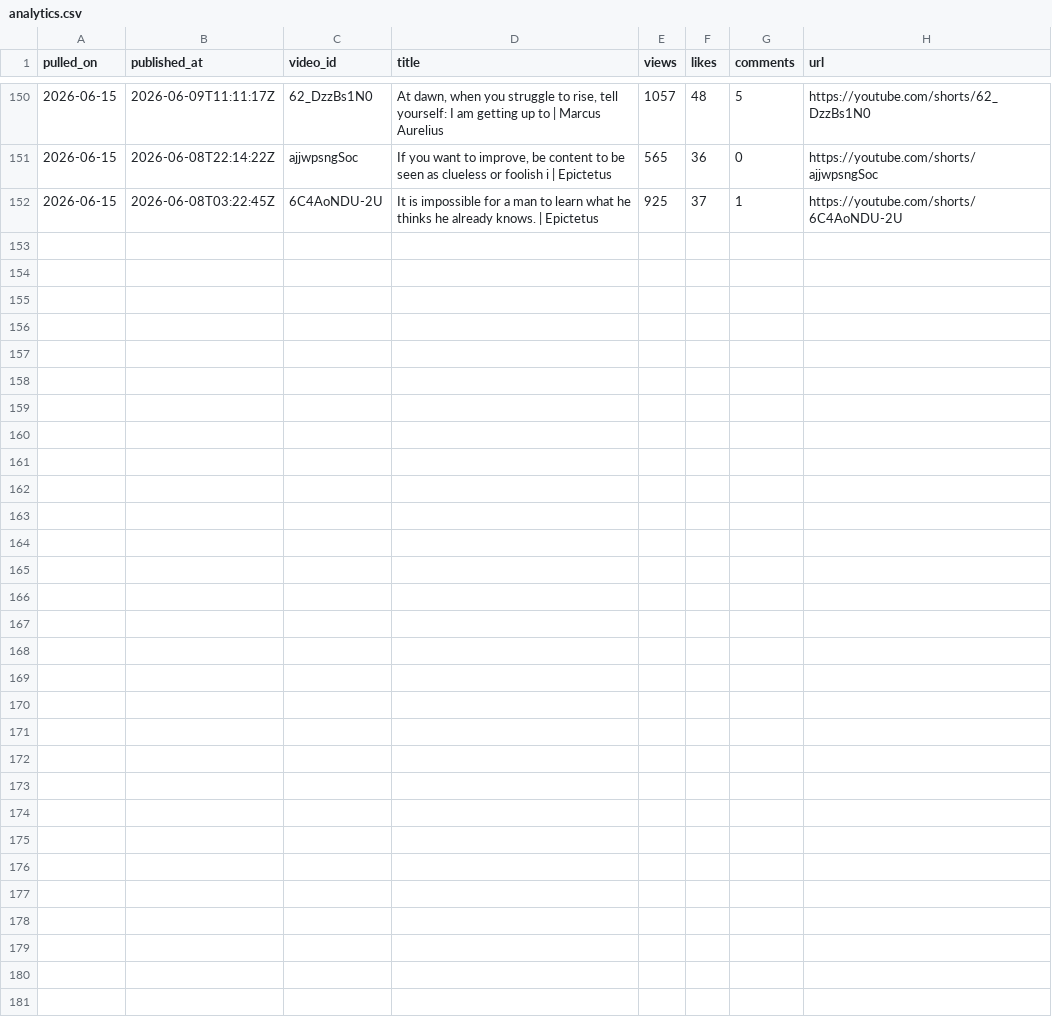
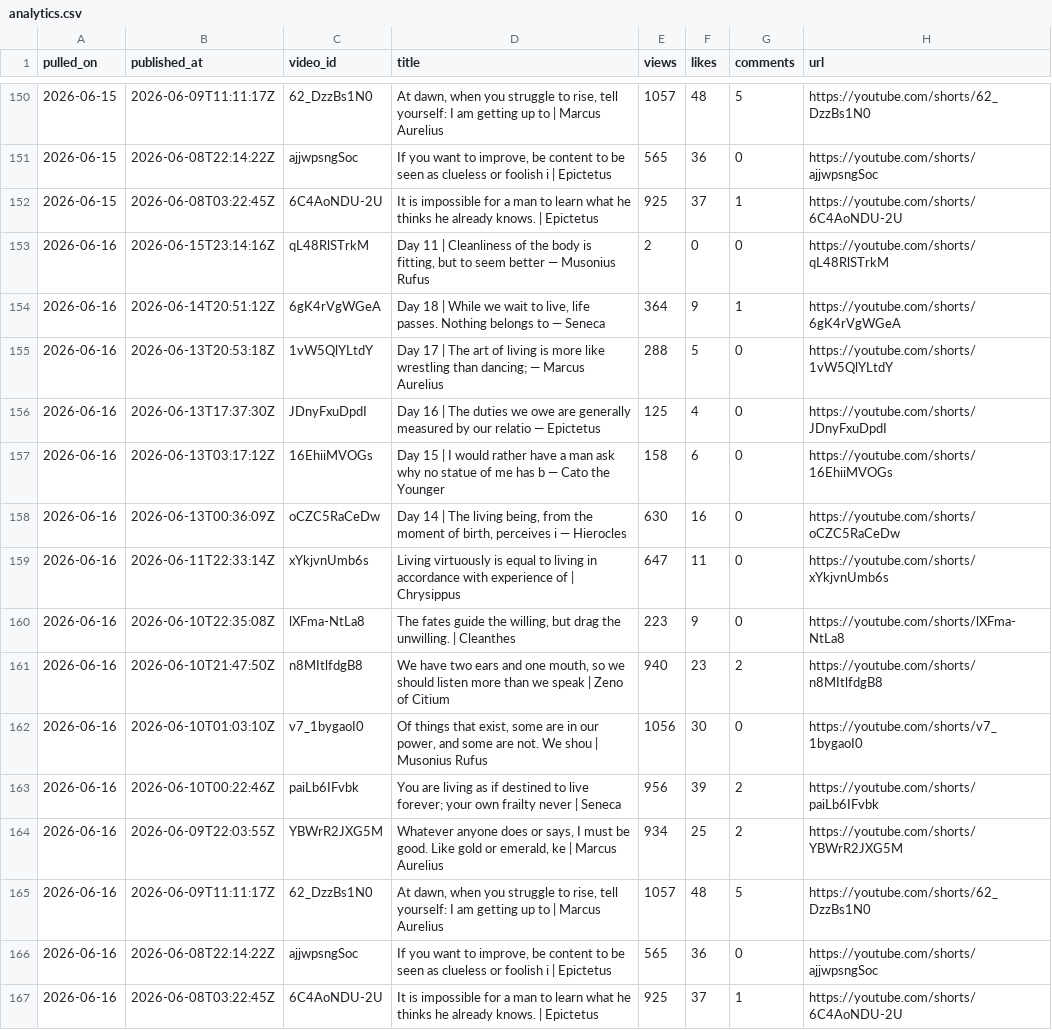
Before and after one commit to soicism2026-ex/stoic-bot, a CSV file: data/analytics.csv, drawn as a sheet; only a part is shown, gaps mark what is left out.

Commit message:
analytics: 2026-06-16

```diff
--- a/data/analytics.csv
+++ b/data/analytics.csv
@@ -152 +152,16 @@ pulled_on,published_at,video_id,title,views,likes,comments,url
 2026-06-15,2026-06-08T03:22:45Z,6C4AoNDU-2U,It is impossible for a man to learn what he thinks he already knows. | Epictetus,925,37,1,https://youtube.com/shorts/6C4AoNDU-2U
+2026-06-16,2026-06-15T23:14:16Z,qL48RlSTrkM,"Day 11 | Cleanliness of the body is fitting, but to seem better  — Musonius Rufus",2,0,0,https://youtube.com/shorts/qL48RlSTrkM
+2026-06-16,2026-06-14T20:51:12Z,6gK4rVgWGeA,"Day 18 | While we wait to live, life passes. Nothing belongs to  — Seneca",364,9,1,https://youtube.com/shorts/6gK4rVgWGeA
+2026-06-16,2026-06-13T20:53:18Z,1vW5QlYLtdY,Day 17 | The art of living is more like wrestling than dancing;  — Marcus Aurelius,288,5,0,https://youtube.com/shorts/1vW5QlYLtdY
+2026-06-16,2026-06-13T17:37:30Z,JDnyFxuDpdI,Day 16 | The duties we owe are generally measured by our relatio — Epictetus,125,4,0,https://youtube.com/shorts/JDnyFxuDpdI
+2026-06-16,2026-06-13T03:17:12Z,16EhiiMVOGs,Day 15 | I would rather have a man ask why no statue of me has b — Cato the Younger,158,6,0,https://youtube.com/shorts/16EhiiMVOGs
+2026-06-16,2026-06-13T00:36:09Z,oCZC5RaCeDw,"Day 14 | The living being, from the moment of birth, perceives i — Hierocles",630,16,0,https://youtube.com/shorts/oCZC5RaCeDw
+2026-06-16,2026-06-11T22:33:14Z,xYkjvnUmb6s,Living virtuously is equal to living in accordance with experience of  | Chrysippus,647,11,0,https://youtube.com/shorts/xYkjvnUmb6s
+2026-06-16,2026-06-10T22:35:08Z,lXFma-NtLa8,"The fates guide the willing, but drag the unwilling. | Cleanthes",223,9,0,https://youtube.com/shorts/lXFma-NtLa8
+2026-06-16,2026-06-10T21:47:50Z,n8MItlfdgB8,"We have two ears and one mouth, so we should listen more than we speak | Zeno of Citium",940,23,2,https://youtube.com/shorts/n8MItlfdgB8
+2026-06-16,2026-06-10T01:03:10Z,v7_1bygaoI0,"Of things that exist, some are in our power, and some are not. We shou | Musonius Rufus",1056,30,0,https://youtube.com/shorts/v7_1bygaoI0
+2026-06-16,2026-06-10T00:22:46Z,paiLb6IFvbk,You are living as if destined to live forever; your own frailty never  | Seneca,956,39,2,https://youtube.com/shorts/paiLb6IFvbk
+2026-06-16,2026-06-09T22:03:55Z,YBWrR2JXG5M,"Whatever anyone does or says, I must be good. Like gold or emerald, ke | Marcus Aurelius",934,25,2,https://youtube.com/shorts/YBWrR2JXG5M
+2026-06-16,2026-06-09T11:11:17Z,62_DzzBs1N0,"At dawn, when you struggle to rise, tell yourself: I am getting up to  | Marcus Aurelius",1057,48,5,https://youtube.com/shorts/62_DzzBs1N0
+2026-06-16,2026-06-08T22:14:22Z,ajjwpsngSoc,"If you want to improve, be content to be seen as clueless or foolish i | Epictetus",565,36,0,https://youtube.com/shorts/ajjwpsngSoc
+2026-06-16,2026-06-08T03:22:45Z,6C4AoNDU-2U,It is impossible for a man to learn what he thinks he already knows. | Epictetus,925,37,1,https://youtube.com/shorts/6C4AoNDU-2U
```
